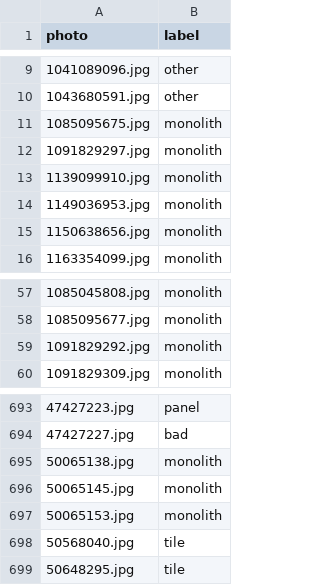
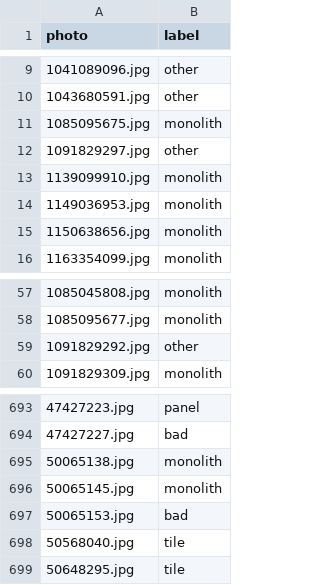
Before and after one commit to amsulz/almaty-buildings, a CSV file: data/labels.csv, drawn as a sheet; only a part is shown, gaps mark what is left out; the diff covers the shown part only.

Commit message:
fix a few labels

```diff
--- a/data/labels.csv
+++ b/data/labels.csv
@@ -11,3 +11,3 @@ photo,label
 1085095675.jpg,monolith
-1091829297.jpg,monolith
+1091829297.jpg,other
 1139099910.jpg,monolith
@@ -58,3 +58,3 @@ photo,label
 1085095677.jpg,monolith
-1091829292.jpg,monolith
+1091829292.jpg,other
 1091829309.jpg,monolith
@@ -696,3 +696,3 @@ photo,label
 50065145.jpg,monolith
-50065153.jpg,monolith
+50065153.jpg,bad
 50568040.jpg,tile
```
Also changed, not shown: 26 added rows elsewhere in this file, 1 other file.
